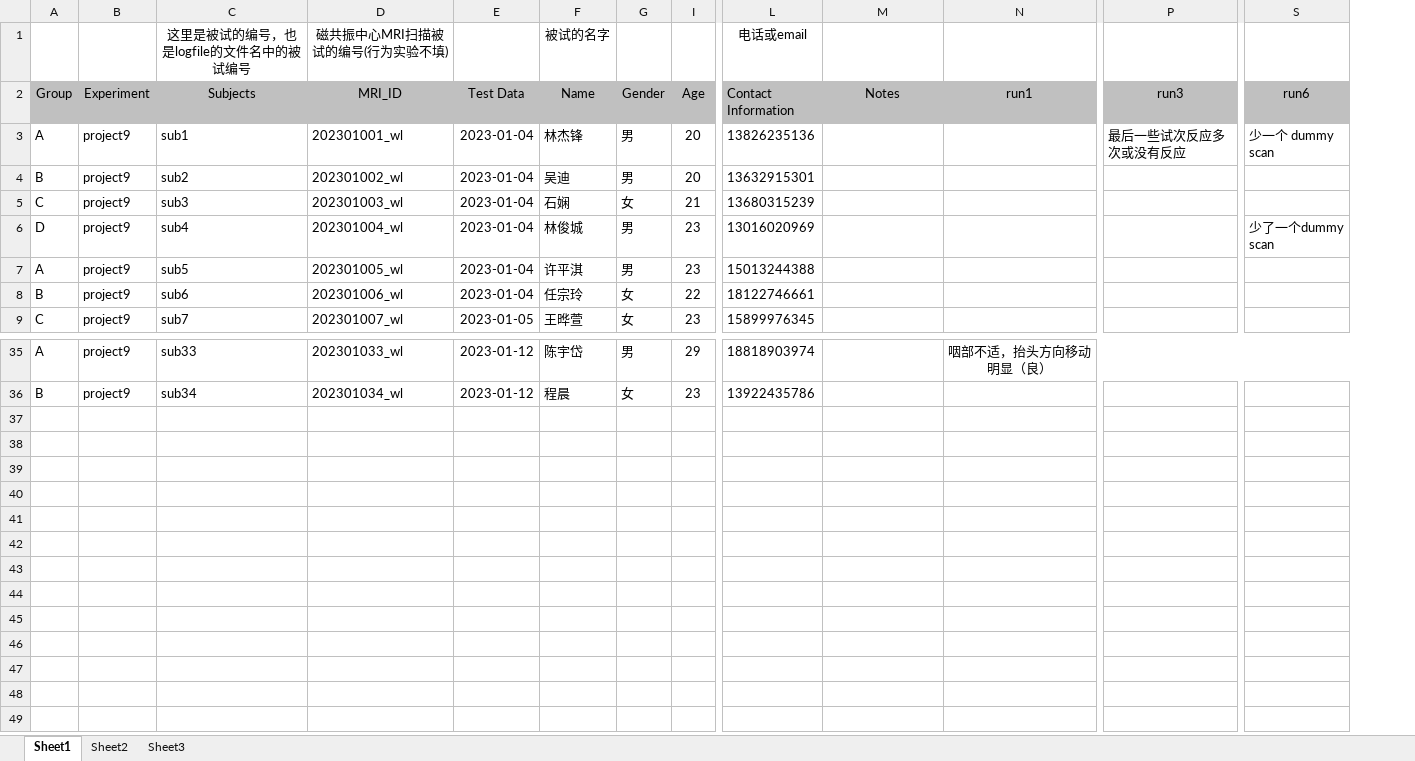
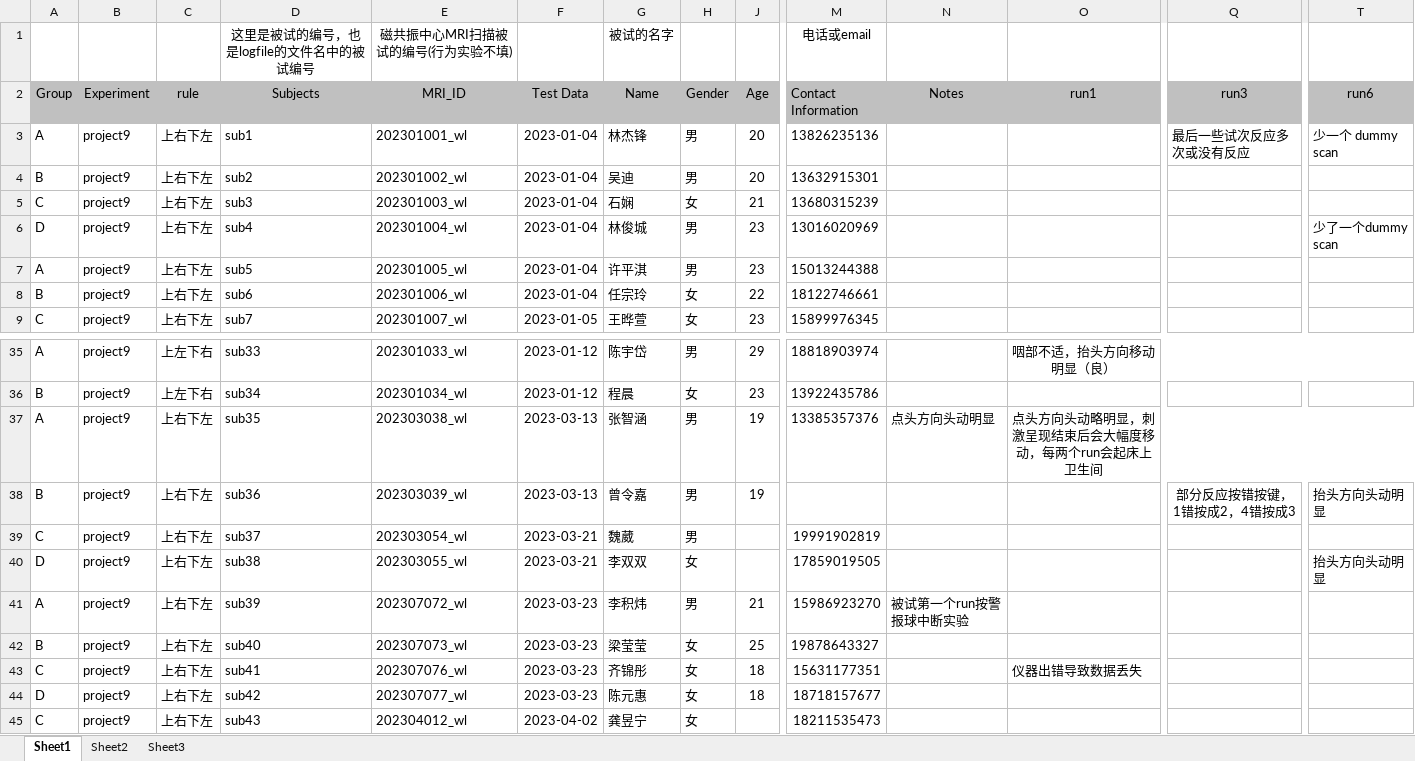
Before and after one commit to dddd1007/project9_tmp, an Excel workbook: Subjects_List_fMRI.xlsx, sheet Sheet1, drawn as a sheet; only a part is shown, gaps mark what is left out; values as stored, in another font and other column widths than the file's, no borders; conditional formats not drawn; rows hold the shown columns only; the diff names each change by its address in the sheet, - before the commit and + after, or states it on an @@ line.

```diff
--- a/Subjects_List_fMRI.xlsx (sheet Sheet1)
+++ b/Subjects_List_fMRI.xlsx (sheet Sheet1)
+column C (rule), rows 3-9: all 上右下左; rows 35-36: 上左下右 | 上左下右
+row 37: A | project9 | 上右下左 | sub35 | 202303038_wl | 2023-03-13 | 张智涵 | 男 | 19 | 13385357376 | 点头方向头动明显 | 点头方向头动略明显，刺激呈现结束后会大幅度移动，每两个run会起床上卫生间
+row 38: B | project9 | 上右下左 | sub36 | 202303039_wl | 2023-03-13 | 曾令嘉 | 男 | 19 |  |  |  | 部分反应按错按键，1错按成2，4错按成3 | 抬头方向头动明显
+row 39: C | project9 | 上右下左 | sub37 | 202303054_wl | 2023-03-21 | 魏葳 | 男 |  | 19991902819
+row 40: D | project9 | 上右下左 | sub38 | 202303055_wl | 2023-03-21 | 李双双 | 女 |  | 17859019505 |  |  |  | 抬头方向头动明显
+row 41: A | project9 | 上右下左 | sub39 | 202307072_wl | 2023-03-23 | 李积炜 | 男 | 21 | 15986923270 | 被试第一个run按警报球中断实验
+row 42: B | project9 | 上右下左 | sub40 | 202307073_wl | 2023-03-23 | 梁莹莹 | 女 | 25 | 19878643327
+row 43: C | project9 | 上右下左 | sub41 | 202307076_wl | 2023-03-23 | 齐锦彤 | 女 | 18 | 15631177351 |  | 仪器出错导致数据丢失
+row 44: D | project9 | 上右下左 | sub42 | 202307077_wl | 2023-03-23 | 陈元惠 | 女 | 18 | 18718157677
+row 45: C | project9 | 上右下左 | sub43 | 202304012_wl | 2023-04-02 | 龚昱宁 | 女 |  | 18211535473
```
Also changed, not shown: 32 other files.
